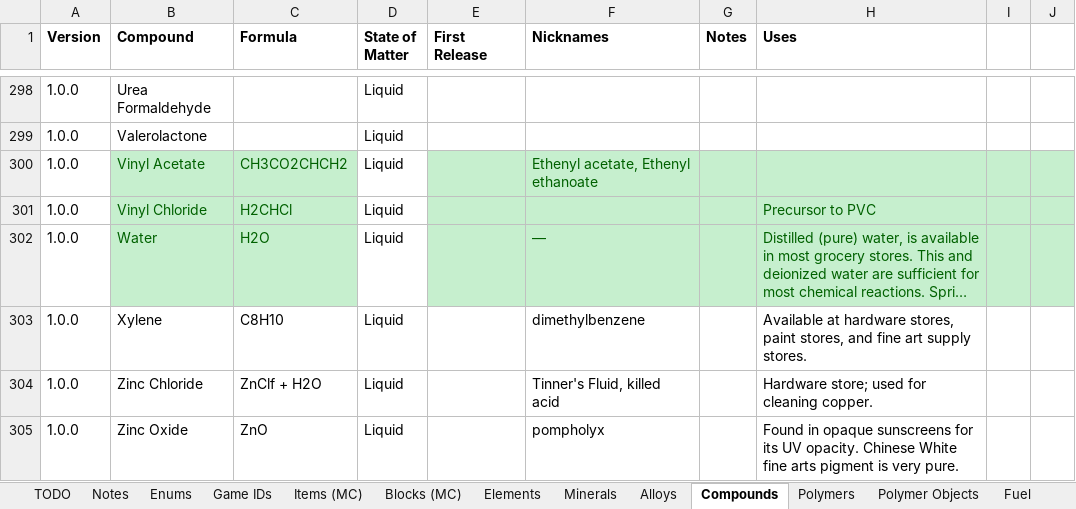
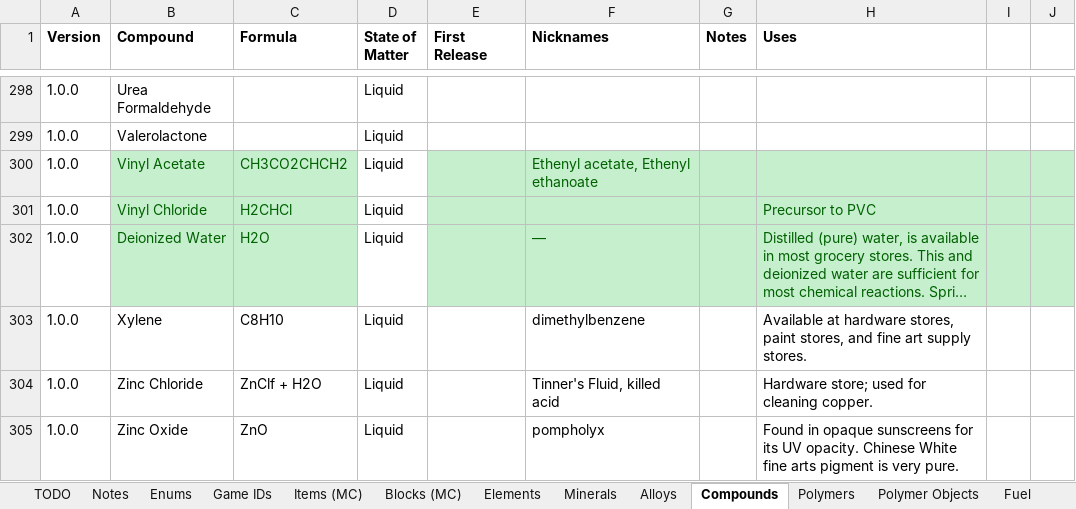
Before and after one commit to PolycraftWorld/polycraft-world, an Excel workbook: config/Polycraft Inputs.xlsx, sheet Compounds, drawn as a sheet; only a part is shown, gaps mark what is left out; long unchanged cells end in …; values as stored, in another font and other column widths than the file's, no borders; the diff names each change by its address in the sheet, - before the commit and + after, or states it on an @@ line.

```diff
--- a/config/Polycraft Inputs.xlsx (sheet Compounds)
+++ b/config/Polycraft Inputs.xlsx (sheet Compounds)
-B302 (Compound): Water
+B302 (Compound): Deionized Water
```
Also changed, not shown: sheet TODO, sheet Fuel, sheet Alloys, config/Polycraft Materials.xlsx, config/Polycraft Recipes.xlsx, 23 other files.
